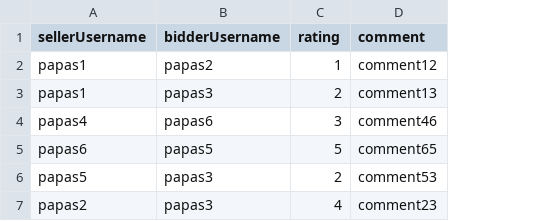
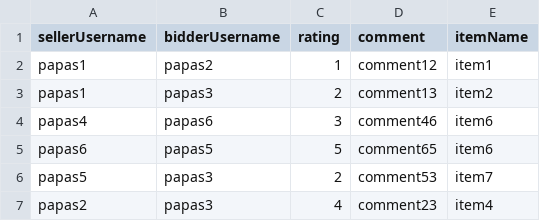
Before and after one commit to PapamichMarios/NotEbay, a CSV file: my_data/rating_data.csv, drawn as a sheet; the diff names each change by its address in the sheet, - before the commit and + after, or states it on an @@ line.

```diff
--- a/my_data/rating_data.csv
+++ b/my_data/rating_data.csv
+column E (itemName), rows 2-7: item1 | item2 | item6 | item6 | item7 | item4
```
Also changed, not shown: 3 other files.
